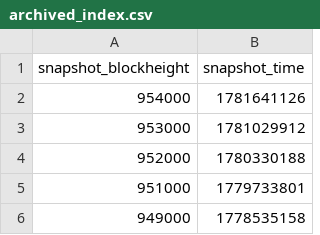
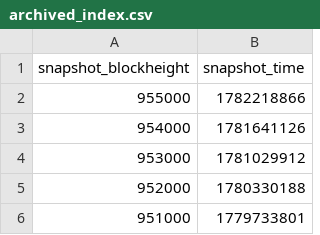
Before and after one commit to w-s-bitcoin/webapps-quantum-exposure, a CSV file: webapps/quantum_exposure/webapp_data/archived_index.csv, drawn as a sheet; only a part is shown; the shorter side is filled out with more unchanged rows.

Commit message:
Update Quantum Exposure standalone snapshot

```diff
--- a/webapps/quantum_exposure/webapp_data/archived_index.csv
+++ b/webapps/quantum_exposure/webapp_data/archived_index.csv
@@ -1,2 +1,3 @@
 snapshot_blockheight,snapshot_time
+955000,1782218866
 954000,1781641126
```
Also changed, not shown: webapps/quantum_exposure/webapp_data/historical_eco.csv, webapps/quantum_exposure/webapp_data/snapshots_index.csv, 14 other files.
